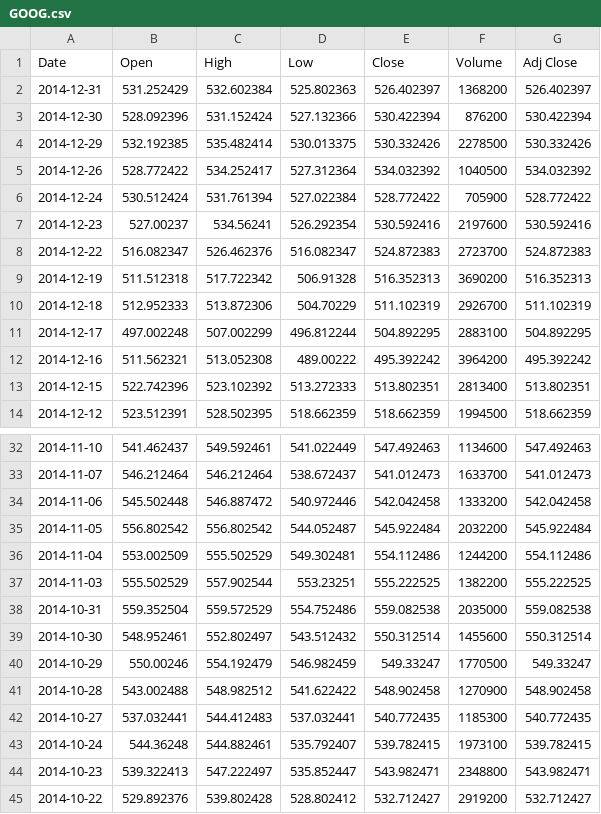
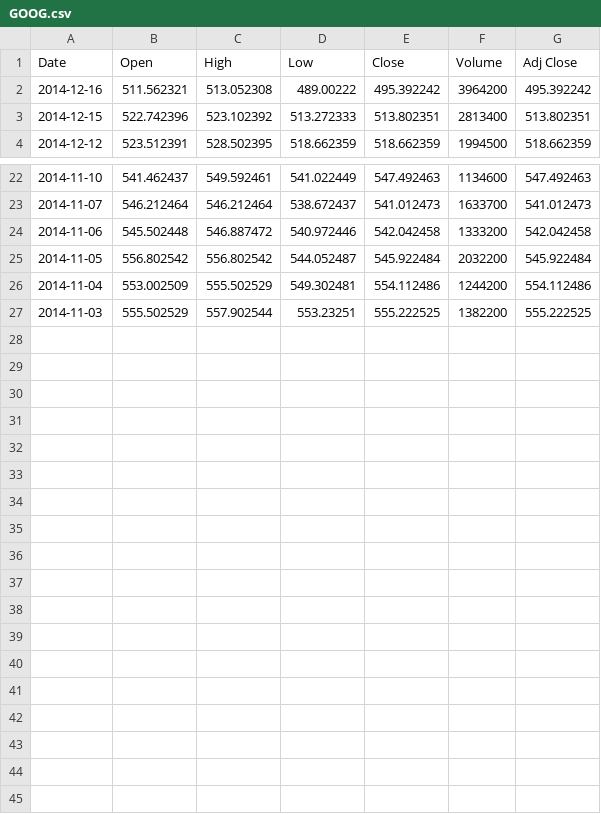
Before and after one commit to liggettla/jubilant-pancake, a CSV file: 5_incompleteData/data/GOOG.csv, drawn as a sheet; only a part is shown, gaps mark what is left out; the diff names each change by its address in the sheet, - before the commit and + after, or states it on an @@ line.

```diff
--- a/5_incompleteData/data/GOOG.csv
+++ b/5_incompleteData/data/GOOG.csv
-row 2: 2014-12-31 | 531.252429 | 532.602384 | 525.802363 | 526.402397 | 1368200 | 526.402397
-row 3: 2014-12-30 | 528.092396 | 531.152424 | 527.132366 | 530.422394 | 876200 | 530.422394
-row 4: 2014-12-29 | 532.192385 | 535.482414 | 530.013375 | 530.332426 | 2278500 | 530.332426
-row 5: 2014-12-26 | 528.772422 | 534.252417 | 527.312364 | 534.032392 | 1040500 | 534.032392
-row 6: 2014-12-24 | 530.512424 | 531.761394 | 527.022384 | 528.772422 | 705900 | 528.772422
-row 7: 2014-12-23 | 527.00237 | 534.56241 | 526.292354 | 530.592416 | 2197600 | 530.592416
-row 8: 2014-12-22 | 516.082347 | 526.462376 | 516.082347 | 524.872383 | 2723700 | 524.872383
-row 9: 2014-12-19 | 511.512318 | 517.722342 | 506.91328 | 516.352313 | 3690200 | 516.352313
-row 10: 2014-12-18 | 512.952333 | 513.872306 | 504.70229 | 511.102319 | 2926700 | 511.102319
-row 11: 2014-12-17 | 497.002248 | 507.002299 | 496.812244 | 504.892295 | 2883100 | 504.892295
-row 38: 2014-10-31 | 559.352504 | 559.572529 | 554.752486 | 559.082538 | 2035000 | 559.082538
-row 39: 2014-10-30 | 548.952461 | 552.802497 | 543.512432 | 550.312514 | 1455600 | 550.312514
-row 40: 2014-10-29 | 550.00246 | 554.192479 | 546.982459 | 549.33247 | 1770500 | 549.33247
-row 41: 2014-10-28 | 543.002488 | 548.982512 | 541.622422 | 548.902458 | 1270900 | 548.902458
-row 42: 2014-10-27 | 537.032441 | 544.412483 | 537.032441 | 540.772435 | 1185300 | 540.772435
-row 43: 2014-10-24 | 544.36248 | 544.882461 | 535.792407 | 539.782415 | 1973100 | 539.782415
-row 44: 2014-10-23 | 539.322413 | 547.222497 | 535.852447 | 543.982471 | 2348800 | 543.982471
-row 45: 2014-10-22 | 529.892376 | 539.802428 | 528.802412 | 532.712427 | 2919200 | 532.712427
```
Also changed, not shown: 5_incompleteData/data/GOOG_old.csv, 1 other file.
